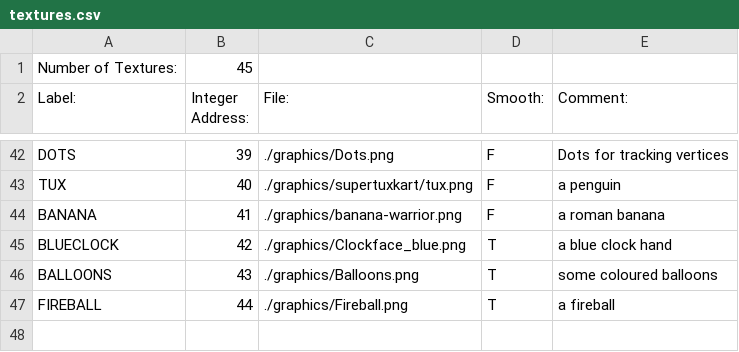
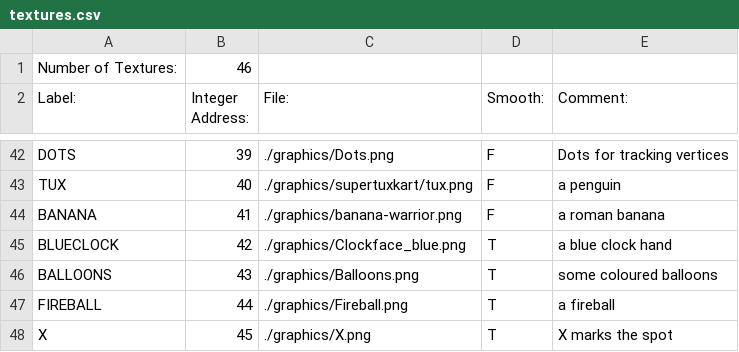
Before and after one commit to BostonBrooks/Spaghetti_Graveyard_Zero_2026, a CSV file: games/game0/maps/skellychase/graphics/textures.csv, drawn as a sheet; only a part is shown, gaps mark what is left out.

```diff
--- a/games/game0/maps/skellychase/graphics/textures.csv
+++ b/games/game0/maps/skellychase/graphics/textures.csv
@@ -1,2 +1,2 @@
-Number of Textures:,45,,,,
+Number of Textures:,46,,,,
 Label:,Integer Address:,File:,Smooth:,Comment:,
@@ -47 +47,2 @@ BALLOONS,43,./graphics/Balloons.png,T, some coloured balloons
 FIREBALL,44,./graphics/Fireball.png,T, a fireball
+X,45,./graphics/X.png,T, X marks the spot
```
Also changed, not shown: games/game0/maps/skellychase/graphics/sprites.csv.
